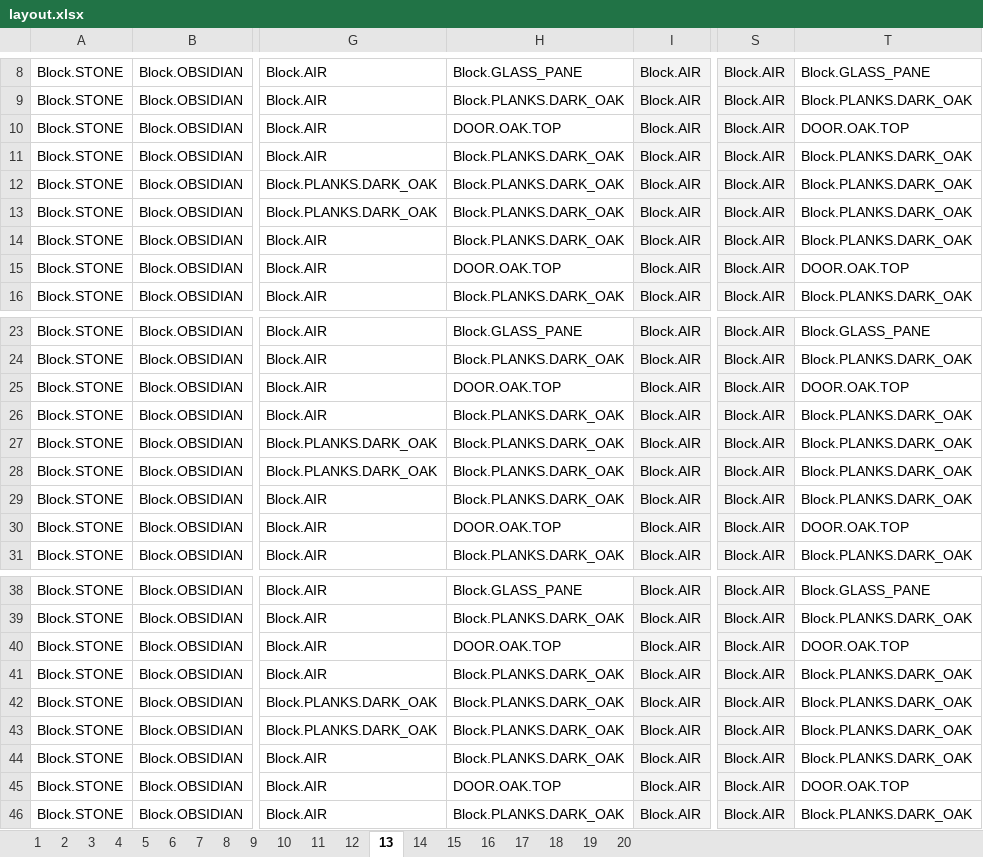
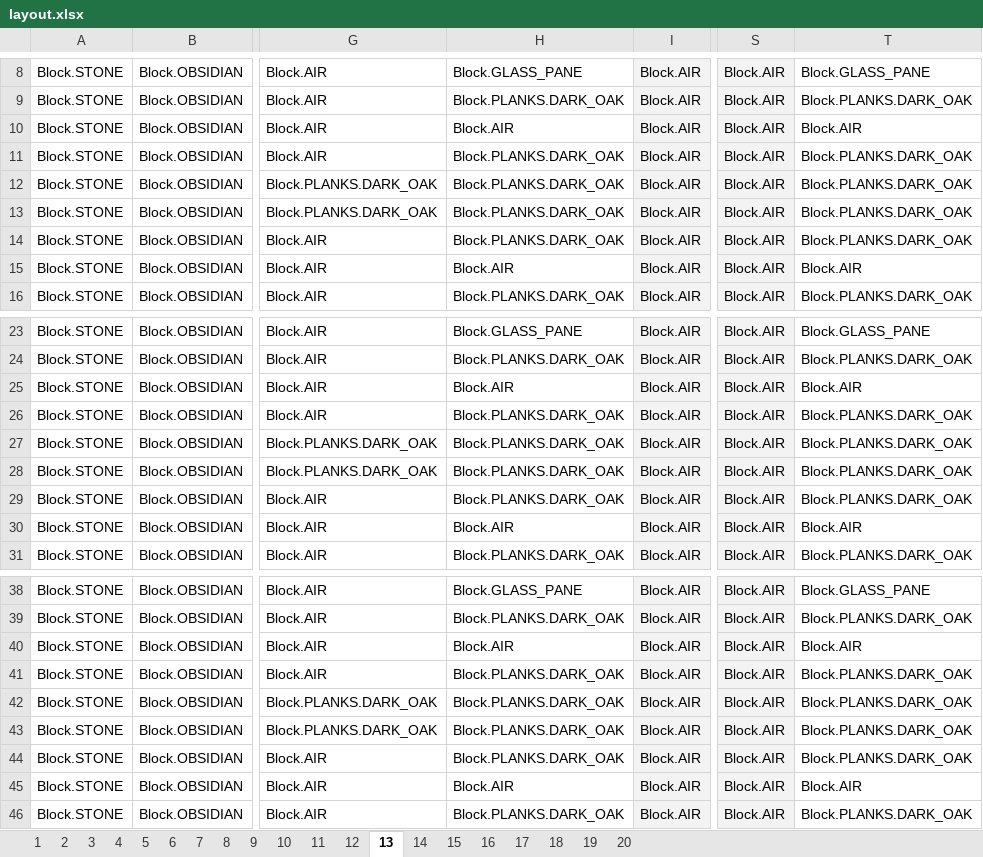
Before and after one commit to eat-sleep-code/minecraft.plugins.undergroundvillagebuilder, an Excel workbook: src/main/resources/layout.xlsx, sheet 13, drawn as a sheet; only a part is shown, gaps mark what is left out; values as stored, in another font and other column widths than the file's, no borders; charts and pictures not drawn; the diff covers the shown part only; the diff names each change by its address in the sheet, - before the commit and + after, or states it on an @@ line.

```diff
--- a/src/main/resources/layout.xlsx (sheet 13)
+++ b/src/main/resources/layout.xlsx (sheet 13)
-H10: DOOR.OAK.TOP
+H10: Block.AIR
-T10: DOOR.OAK.TOP
+T10: Block.AIR
-H15: DOOR.OAK.TOP
+H15: Block.AIR
-T15: DOOR.OAK.TOP
+T15: Block.AIR
-H25: DOOR.OAK.TOP
+H25: Block.AIR
-T25: DOOR.OAK.TOP
+T25: Block.AIR
-H30: DOOR.OAK.TOP
+H30: Block.AIR
-T30: DOOR.OAK.TOP
+T30: Block.AIR
-H40: DOOR.OAK.TOP
+H40: Block.AIR
-T40: DOOR.OAK.TOP
+T40: Block.AIR
-H45: DOOR.OAK.TOP
+H45: Block.AIR
-T45: DOOR.OAK.TOP
+T45: Block.AIR
```
Also changed, not shown: 12 edited cells elsewhere in this sheet, sheet 14, sheet 11, sheet 12, sheet 15, sheet 16, sheet 17, 3 other files.
